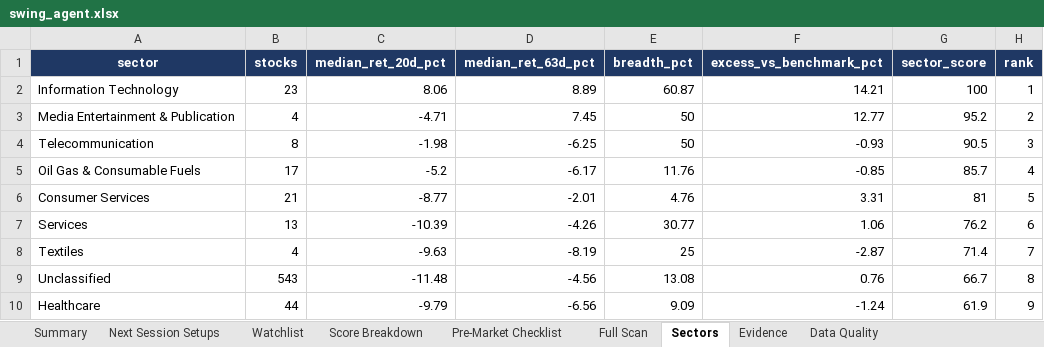
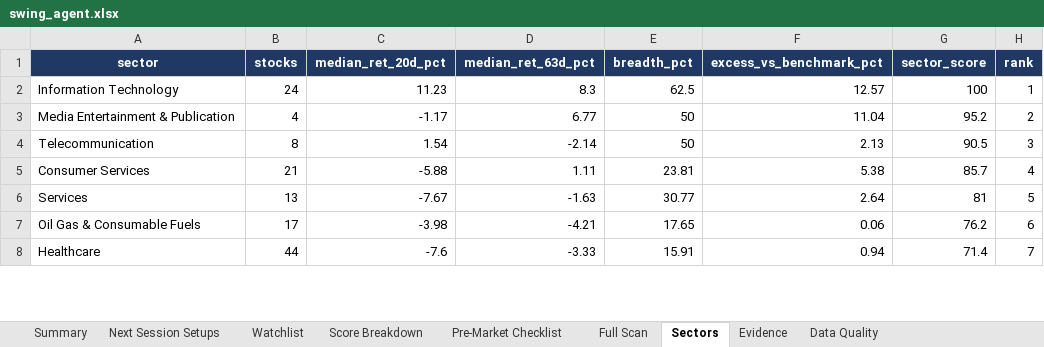
Before and after one commit to KGR1516/Srikanth-swing-trade-agent-fullnse-, an Excel workbook: data/output/swing_agent.xlsx, sheet Sectors, drawn as a sheet; only a part is shown; values as stored, in another font and other column widths than the file's, no borders; conditional formats not drawn; removed rows and columns are numbered as before the commit, all else as after; the diff covers the shown part only; the diff names each change by its address in the sheet, - before the commit and + after, or states it on an @@ line.

```diff
--- a/data/output/swing_agent.xlsx (sheet Sectors)
+++ b/data/output/swing_agent.xlsx (sheet Sectors)
-B2 (stocks): 23
+B2 (stocks): 24
-C2 (median_ret_20d_pct): 8.06
+C2 (median_ret_20d_pct): 11.23
-D2 (median_ret_63d_pct): 8.89
+D2 (median_ret_63d_pct): 8.3
-E2 (breadth_pct): 60.87
+E2 (breadth_pct): 62.5
-F2 (excess_vs_benchmark_pct): 14.21
+F2 (excess_vs_benchmark_pct): 12.57
-C3 (median_ret_20d_pct): -4.71
+C3 (median_ret_20d_pct): -1.17
-D3 (median_ret_63d_pct): 7.45
+D3 (median_ret_63d_pct): 6.77
-F3 (excess_vs_benchmark_pct): 12.77
+F3 (excess_vs_benchmark_pct): 11.04
-C4 (median_ret_20d_pct): -1.98
+C4 (median_ret_20d_pct): 1.54
-D4 (median_ret_63d_pct): -6.25
+D4 (median_ret_63d_pct): -2.14
-F4 (excess_vs_benchmark_pct): -0.93
+F4 (excess_vs_benchmark_pct): 2.13
-row 5: Oil Gas & Consumable Fuels | 17 | -5.2 | -6.17 | 11.76 | -0.85 | 85.7 | 4
-C5 (median_ret_20d_pct): -8.77
+C5 (median_ret_20d_pct): -5.88
-D5 (median_ret_63d_pct): -2.01
+D5 (median_ret_63d_pct): 1.11
-E5 (breadth_pct): 4.76
+E5 (breadth_pct): 23.81
-F5 (excess_vs_benchmark_pct): 3.31
+F5 (excess_vs_benchmark_pct): 5.38
-G5 (sector_score): 81
+G5 (sector_score): 85.7
-H5 (rank): 5
+H5 (rank): 4
-C6 (median_ret_20d_pct): -10.39
+C6 (median_ret_20d_pct): -7.67
-D6 (median_ret_63d_pct): -4.26
+D6 (median_ret_63d_pct): -1.63
-F6 (excess_vs_benchmark_pct): 1.06
+F6 (excess_vs_benchmark_pct): 2.64
-G6 (sector_score): 76.2
+G6 (sector_score): 81
-H6 (rank): 6
+H6 (rank): 5
-row 8: Textiles | 4 | -9.63 | -8.19 | 25 | -2.87 | 71.4 | 7
-row 9: Unclassified | 543 | -11.48 | -4.56 | 13.08 | 0.76 | 66.7 | 8
+row 7: Oil Gas & Consumable Fuels | 17 | -3.98 | -4.21 | 17.65 | 0.06 | 76.2 | 6
-C8 (median_ret_20d_pct): -9.79
+C8 (median_ret_20d_pct): -7.6
-D8 (median_ret_63d_pct): -6.56
+D8 (median_ret_63d_pct): -3.33
-E8 (breadth_pct): 9.09
+E8 (breadth_pct): 15.91
-F8 (excess_vs_benchmark_pct): -1.24
+F8 (excess_vs_benchmark_pct): 0.94
-G8 (sector_score): 61.9
+G8 (sector_score): 71.4
-H8 (rank): 9
+H8 (rank): 7
```
Also changed, not shown: 6 added rows, 4 removed rows and 34 edited cells elsewhere in this sheet, sheet Full Scan, sheet Data Quality, sheet Evidence, sheet Score Breakdown, sheet Watchlist, sheet Summary, 4 other files.
